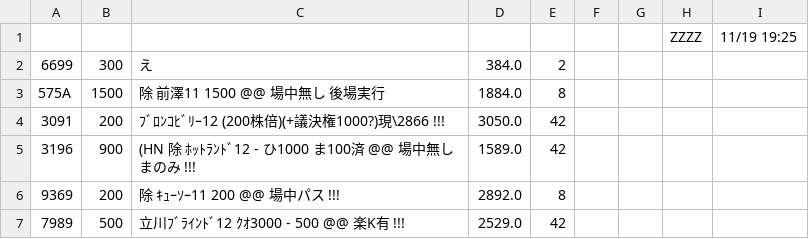
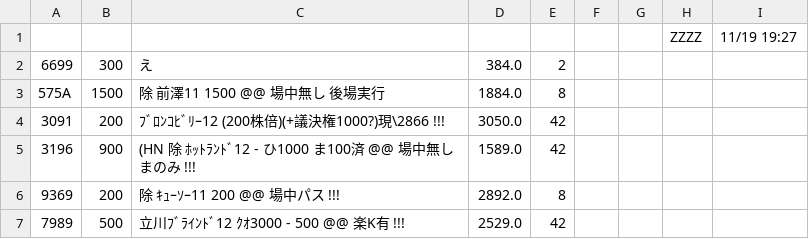
Before and after one commit to kitamotoie/easghgkdsrgvfdgdrftavshstvgsdfsdrweraesfsdvcvewsgsdgsvbrtsgr, a CSV file: ベース.csv, drawn as a sheet; only a part is shown.

Commit message:
update history csv via auto-watcher

```diff
--- a/ベース.csv
+++ b/ベース.csv
@@ -1,2 +1,2 @@
-,,,,,,,ZZZZ,11/19 19:25,
+,,,,,,,ZZZZ,11/19 19:27,
 6699,300,え,384.0,2
```
